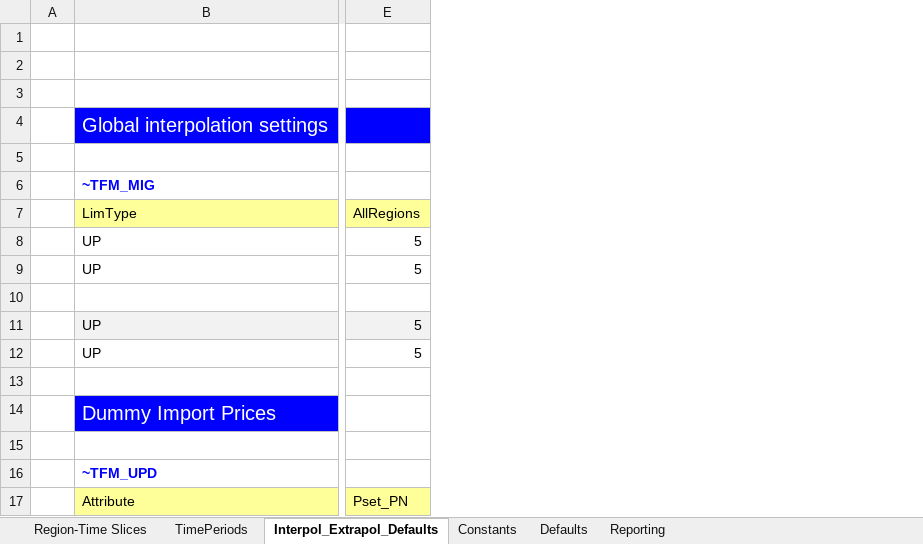
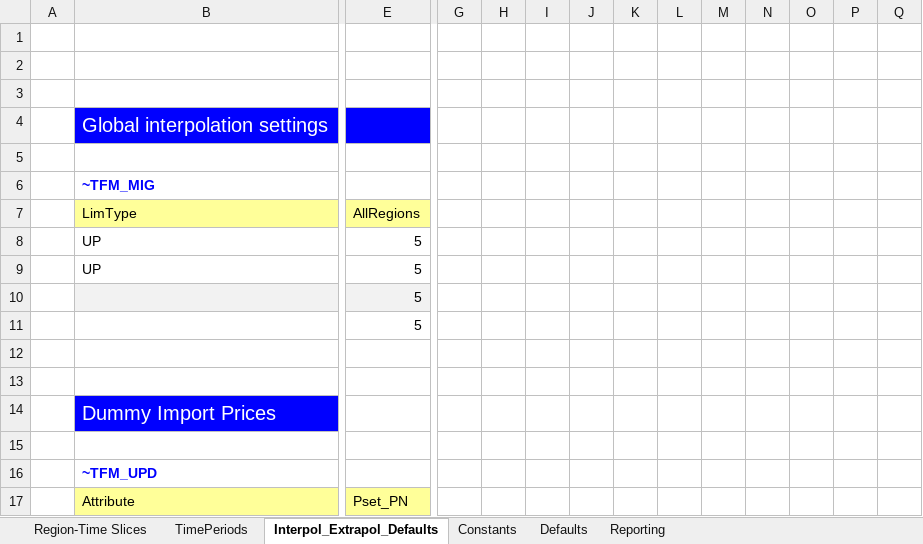
Before and after one commit to artwyrwa/HYDROGEN, an Excel workbook: SysSettings.xlsx, sheet Interpol_Extrapol_Defaults, drawn as a sheet; only a part is shown, gaps mark what is left out; values as stored, in another font and other column widths than the file's, no borders; charts and pictures not drawn; removed rows and columns are numbered as before the commit, all else as after; rows hold the shown columns only; the diff covers the shown part only; the diff names each change by its address in the sheet, - before the commit and + after, or states it on an @@ line.

```diff
--- a/SysSettings.xlsx (sheet Interpol_Extrapol_Defaults)
+++ b/SysSettings.xlsx (sheet Interpol_Extrapol_Defaults)
+column G, empty
+column H, empty
+column I, empty
+column J, empty
+column K, empty
+column L, empty
+column M, empty
+column N, empty
+column O, empty
+column P, empty
+column Q, empty
+row 10:  |  | 5
+row 11:  |  | 5
-row 11:  | UP | 5
-row 12:  | UP | 5
```
Also changed, not shown: 27 added rows and 2 edited cells elsewhere in this sheet, charts or pictures, VT_ModelPL_DEMAND_v1.xlsx, VT_ModelPL_SUPPLY_v1.xlsx, 1 other file.
